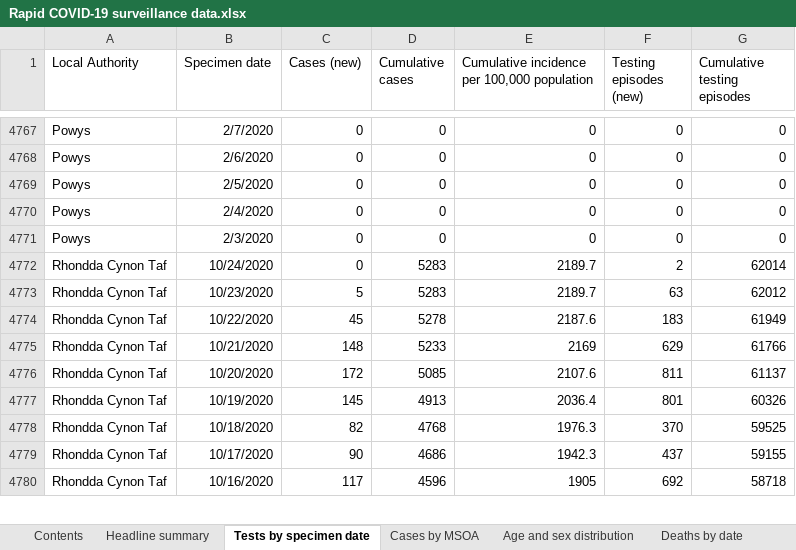
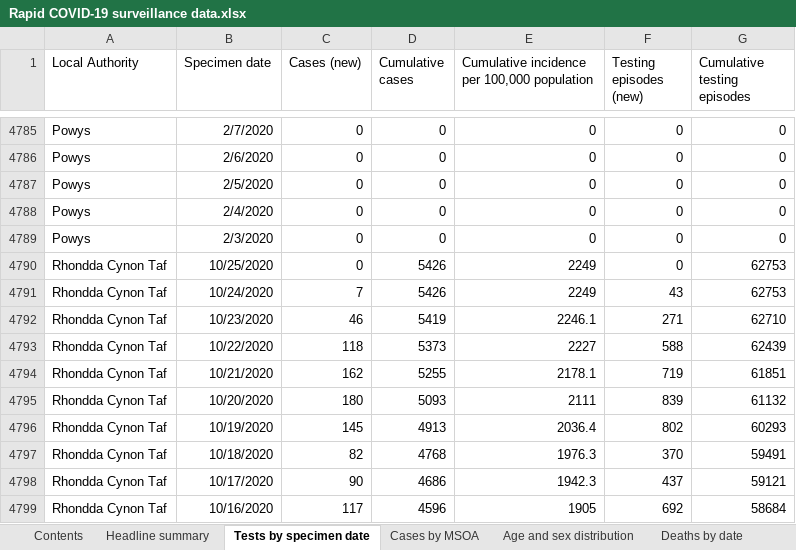
Before and after one commit to geeogi/covid-19-uk-data, an Excel workbook: data/raw/phw/Rapid COVID-19 surveillance data.xlsx, sheet Tests by specimen date, drawn as a sheet; only a part is shown, gaps mark what is left out; values as stored, in another font and other column widths than the file's, no borders; addresses are those after the commit; the diff covers the shown part only; the diff names each change by its address in the sheet, - before the commit and + after, or states it on an @@ line.

```diff
--- a/data/raw/phw/Rapid COVID-19 surveillance data.xlsx (sheet Tests by specimen date)
+++ b/data/raw/phw/Rapid COVID-19 surveillance data.xlsx (sheet Tests by specimen date)
+row 4790: Rhondda Cynon Taf | 10/25/2020 | 0 | 5426 | 2249 | 0 | 62753
-C4791 (Cases (new)): 0
+C4791 (Cases (new)): 7
-D4791 (Cumulative cases): 5283
+D4791 (Cumulative cases): 5426
-E4791: 2189.7
+E4791: 2249
-F4791 (Testing episodes (new)): 2
+F4791 (Testing episodes (new)): 43
-G4791 (Cumulative testing episodes): 62014
+G4791 (Cumulative testing episodes): 62753
-C4792 (Cases (new)): 5
+C4792 (Cases (new)): 46
-D4792 (Cumulative cases): 5283
+D4792 (Cumulative cases): 5419
-E4792: 2189.7
+E4792: 2246.1
-F4792 (Testing episodes (new)): 63
+F4792 (Testing episodes (new)): 271
-G4792 (Cumulative testing episodes): 62012
+G4792 (Cumulative testing episodes): 62710
-C4793 (Cases (new)): 45
+C4793 (Cases (new)): 118
-D4793 (Cumulative cases): 5278
+D4793 (Cumulative cases): 5373
-E4793: 2187.6
+E4793: 2227
-F4793 (Testing episodes (new)): 183
+F4793 (Testing episodes (new)): 588
-G4793 (Cumulative testing episodes): 61949
+G4793 (Cumulative testing episodes): 62439
-C4794 (Cases (new)): 148
+C4794 (Cases (new)): 162
-D4794 (Cumulative cases): 5233
+D4794 (Cumulative cases): 5255
-E4794: 2169
+E4794: 2178.1
-F4794 (Testing episodes (new)): 629
+F4794 (Testing episodes (new)): 719
-G4794 (Cumulative testing episodes): 61766
+G4794 (Cumulative testing episodes): 61851
-C4795 (Cases (new)): 172
+C4795 (Cases (new)): 180
-D4795 (Cumulative cases): 5085
+D4795 (Cumulative cases): 5093
-E4795: 2107.6
+E4795: 2111
-F4795 (Testing episodes (new)): 811
+F4795 (Testing episodes (new)): 839
-G4795 (Cumulative testing episodes): 61137
+G4795 (Cumulative testing episodes): 61132
-F4796 (Testing episodes (new)): 801
+F4796 (Testing episodes (new)): 802
-G4796 (Cumulative testing episodes): 60326
+G4796 (Cumulative testing episodes): 60293
-G4797 (Cumulative testing episodes): 59525
+G4797 (Cumulative testing episodes): 59491
-G4798 (Cumulative testing episodes): 59155
+G4798 (Cumulative testing episodes): 59121
-G4799 (Cumulative testing episodes): 58718
+G4799 (Cumulative testing episodes): 58684
```
Also changed, not shown: 23 added rows and 1359 edited cells elsewhere in this sheet, sheet Cases by MSOA, sheet Age and sex distribution, sheet Total tests authorised, sheet Deaths by date, sheet Headline summary, sheet Deaths by LHB, 1 more sheet, 8 other files.
